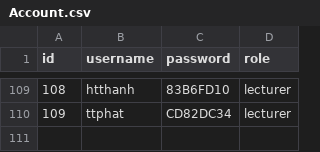
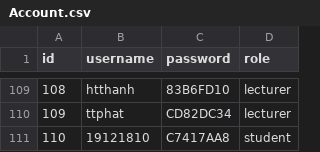
Before and after one commit to ngoccuongpvc/SCFC, a CSV file: database/Account.csv, drawn as a sheet; only a part is shown, gaps mark what is left out; the diff names each change by its address in the sheet, - before the commit and + after, or states it on an @@ line.

```diff
--- a/database/Account.csv
+++ b/database/Account.csv
+row 111: 110 | 19121810 | C7417AA8 | student
```
Also changed, not shown: database/UserInfo.csv, 8 other files.
